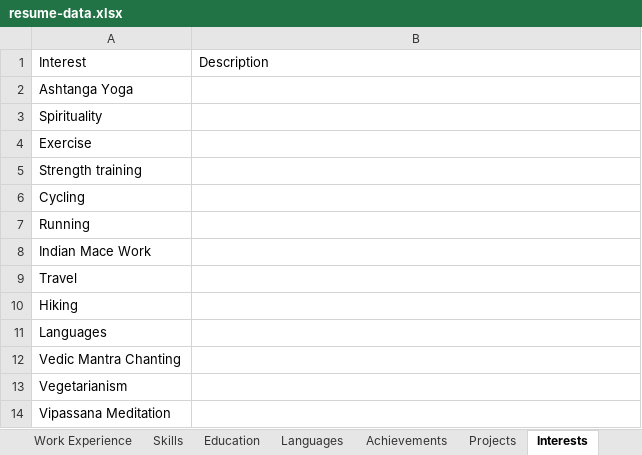
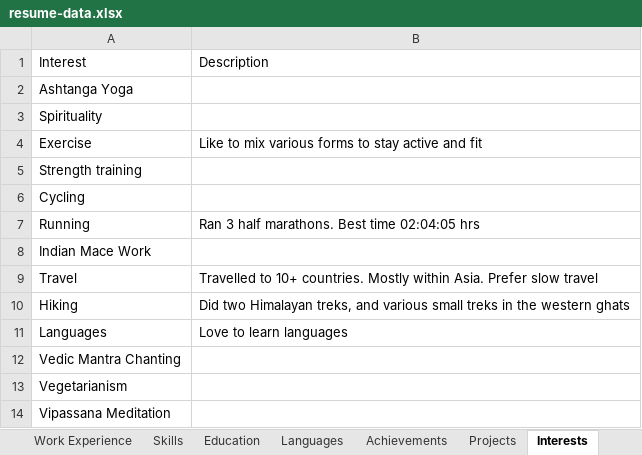
Before and after one commit to sachinksha/ResumeSite, an Excel workbook: public/resume-data.xlsx, sheet Interests, drawn as a sheet; values as stored, in another font and other column widths than the file's, no borders; charts and pictures not drawn; the diff names each change by its address in the sheet, - before the commit and + after, or states it on an @@ line.

Commit message:
added feature to have detailed settings for fields and their rendering. especially language, other interests, side projects. tweaked photo and pdf rendering. bug fixes

```diff
--- a/public/resume-data.xlsx (sheet Interests)
+++ b/public/resume-data.xlsx (sheet Interests)
-B4: (empty)
+B4: Like to mix various forms to stay active and fit
-B7: (empty)
+B7: Ran 3 half marathons. Best time 02:04:05 hrs
-B9: (empty)
+B9: Travelled to 10+ countries. Mostly within Asia. Prefer slow travel
-B10: (empty)
+B10: Did two Himalayan treks, and various small treks in the western ghats
-B11: (empty)
+B11: Love to learn languages
```
Also changed, not shown: sheet Projects, sheet Languages, sheet Education, charts or pictures, 15 other files.
